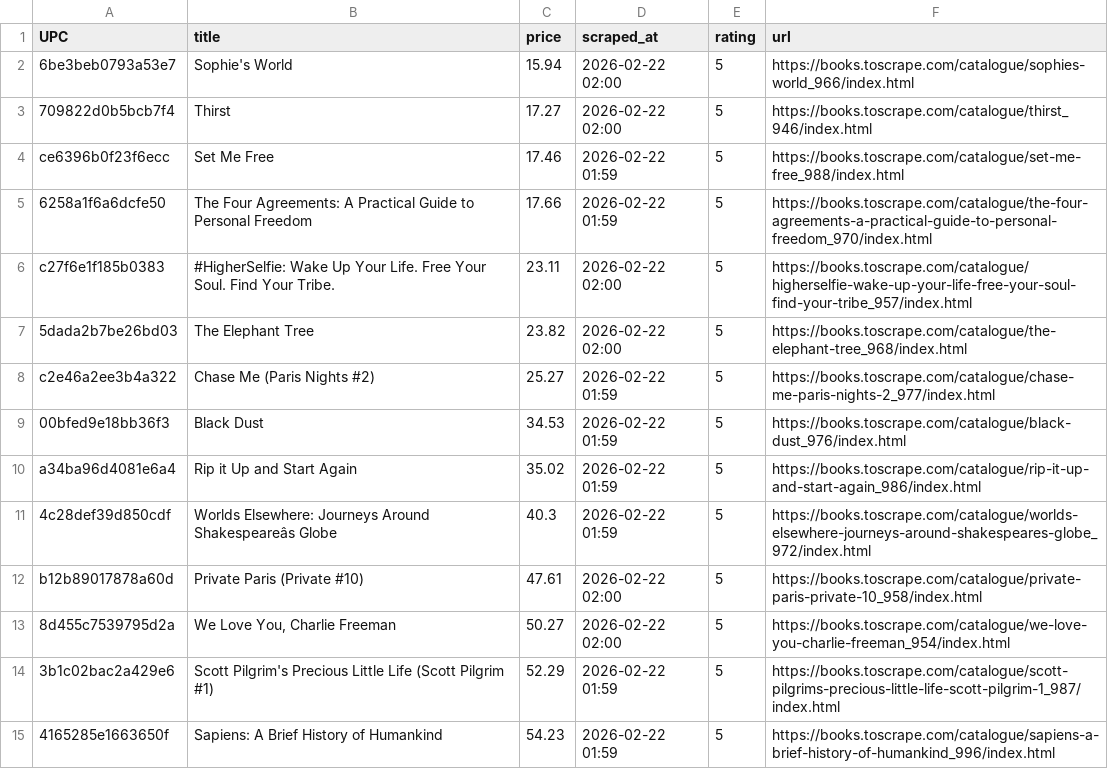
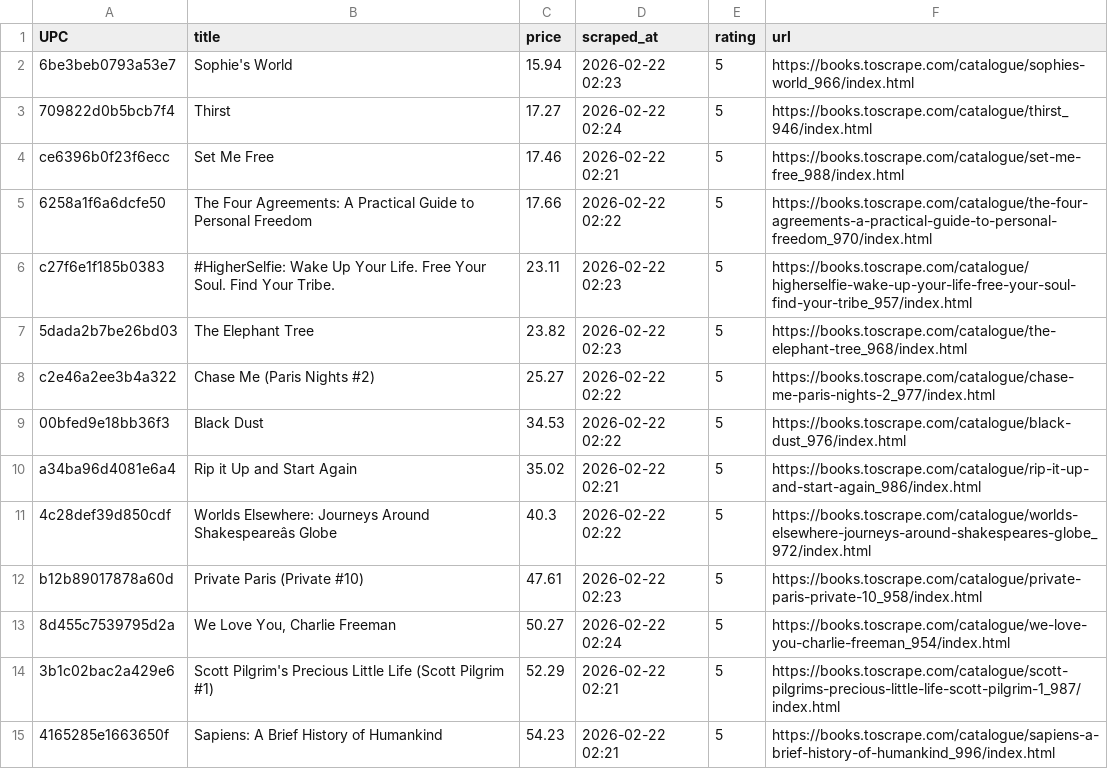
Before and after one commit to yosserayari021-wq/Autonomous-book-scraper-with-Discord-alerts, a CSV file: all_books.csv, drawn as a sheet; only a part is shown; the diff covers the shown part only; the diff names each change by its address in the sheet, - before the commit and + after, or states it on an @@ line.

```diff
--- a/all_books.csv
+++ b/all_books.csv
-D2 (scraped_at): 2026-02-22 02:00
+D2 (scraped_at): 2026-02-22 02:23
-D3 (scraped_at): 2026-02-22 02:00
+D3 (scraped_at): 2026-02-22 02:24
-D4 (scraped_at): 2026-02-22 01:59
+D4 (scraped_at): 2026-02-22 02:21
-D5 (scraped_at): 2026-02-22 01:59
+D5 (scraped_at): 2026-02-22 02:22
-D6:D7 (scraped_at): 2026-02-22 02:00
+D6:D7 (scraped_at): 2026-02-22 02:23
-D8:D9 (scraped_at): 2026-02-22 01:59
+D8:D9 (scraped_at): 2026-02-22 02:22
-D10 (scraped_at): 2026-02-22 01:59
+D10 (scraped_at): 2026-02-22 02:21
-D11 (scraped_at): 2026-02-22 01:59
+D11 (scraped_at): 2026-02-22 02:22
-D12 (scraped_at): 2026-02-22 02:00
+D12 (scraped_at): 2026-02-22 02:23
-D13 (scraped_at): 2026-02-22 02:00
+D13 (scraped_at): 2026-02-22 02:24
-D14:D15 (scraped_at): 2026-02-22 01:59
+D14:D15 (scraped_at): 2026-02-22 02:21
```
Also changed, not shown: 46 edited cells elsewhere in this file, 1 other file.
